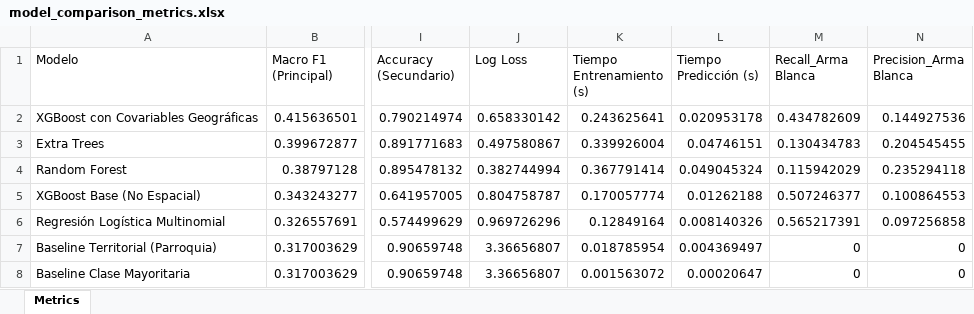
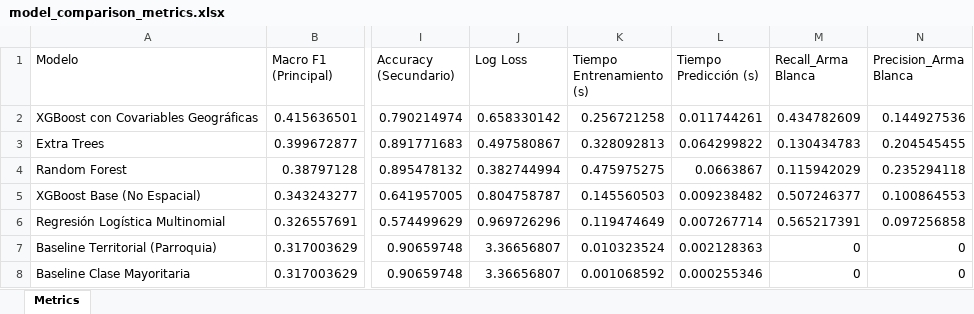
Before and after one commit to mauricio9020/articulo72, an Excel workbook: outputs/metrics/model_comparison_metrics.xlsx, sheet Metrics, drawn as a sheet; only a part is shown, gaps mark what is left out; values as stored, in another font and other column widths than the file's, no borders; the diff names each change by its address in the sheet, - before the commit and + after, or states it on an @@ line.

```diff
--- a/outputs/metrics/model_comparison_metrics.xlsx (sheet Metrics)
+++ b/outputs/metrics/model_comparison_metrics.xlsx (sheet Metrics)
-K2 (Tiempo Entrenamiento (s)): 0.243625641
+K2 (Tiempo Entrenamiento (s)): 0.256721258
-L2 (Tiempo Predicción (s)): 0.020953178
+L2 (Tiempo Predicción (s)): 0.011744261
-K3 (Tiempo Entrenamiento (s)): 0.339926004
+K3 (Tiempo Entrenamiento (s)): 0.328092813
-L3 (Tiempo Predicción (s)): 0.04746151
+L3 (Tiempo Predicción (s)): 0.064299822
-K4 (Tiempo Entrenamiento (s)): 0.367791414
+K4 (Tiempo Entrenamiento (s)): 0.475975275
-L4 (Tiempo Predicción (s)): 0.049045324
+L4 (Tiempo Predicción (s)): 0.0663867
-K5 (Tiempo Entrenamiento (s)): 0.170057774
+K5 (Tiempo Entrenamiento (s)): 0.145560503
-L5 (Tiempo Predicción (s)): 0.01262188
+L5 (Tiempo Predicción (s)): 0.009238482
-K6 (Tiempo Entrenamiento (s)): 0.12849164
+K6 (Tiempo Entrenamiento (s)): 0.119474649
-L6 (Tiempo Predicción (s)): 0.008140326
+L6 (Tiempo Predicción (s)): 0.007267714
-K7 (Tiempo Entrenamiento (s)): 0.018785954
+K7 (Tiempo Entrenamiento (s)): 0.010323524
-L7 (Tiempo Predicción (s)): 0.004369497
+L7 (Tiempo Predicción (s)): 0.002128363
-K8 (Tiempo Entrenamiento (s)): 0.001563072
+K8 (Tiempo Entrenamiento (s)): 0.001068592
-L8 (Tiempo Predicción (s)): 0.00020647
+L8 (Tiempo Predicción (s)): 0.000255346
```
Also changed, not shown: 14 other files.
